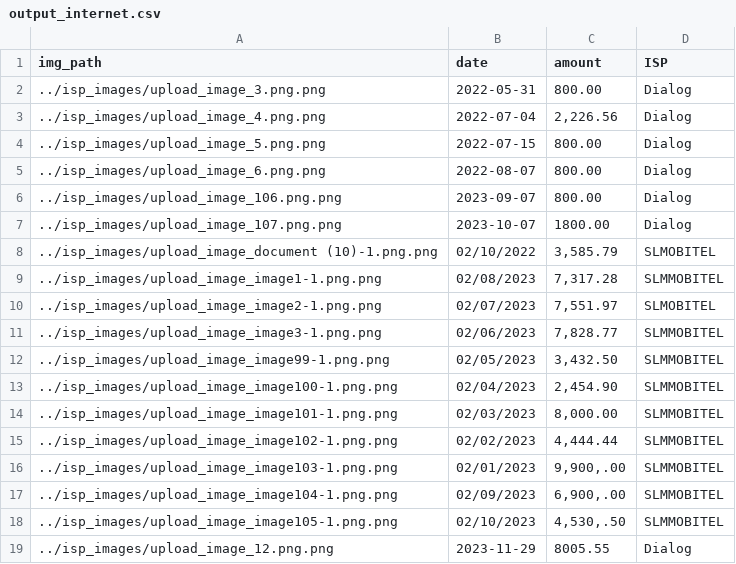
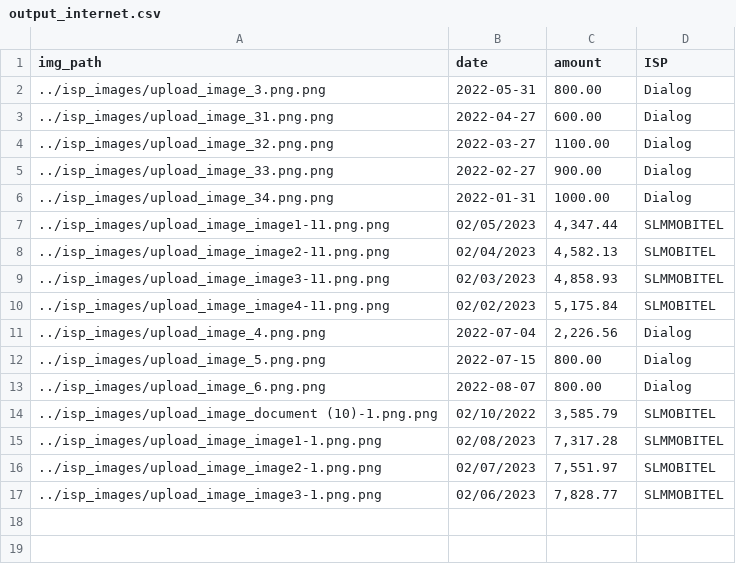
Before and after one commit to malshanCS/smartBill, a CSV file: files/output_internet.csv, drawn as a sheet; removed rows and columns are numbered as before the commit, all else as after; the diff names each change by its address in the sheet, - before the commit and + after, or states it on an @@ line.

```diff
--- a/files/output_internet.csv
+++ b/files/output_internet.csv
+row 3: ../isp_images/upload_image_31.png.png | 2022-04-27 | 600.00 | Dialog
+row 4: ../isp_images/upload_image_32.png.png | 2022-03-27 | 1100.00 | Dialog
+row 5: ../isp_images/upload_image_33.png.png | 2022-02-27 | 900.00 | Dialog
+row 6: ../isp_images/upload_image_34.png.png | 2022-01-31 | 1000.00 | Dialog
+row 7: ../isp_images/upload_image_image1-11.png.png | 02/05/2023 | 4,347.44 | SLMMOBITEL
+row 8: ../isp_images/upload_image_image2-11.png.png | 02/04/2023 | 4,582.13 | SLMOBITEL
+row 9: ../isp_images/upload_image_image3-11.png.png | 02/03/2023 | 4,858.93 | SLMMOBITEL
+row 10: ../isp_images/upload_image_image4-11.png.png | 02/02/2023 | 5,175.84 | SLMOBITEL
-row 6: ../isp_images/upload_image_106.png.png | 2023-09-07 | 800.00 | Dialog
-row 7: ../isp_images/upload_image_107.png.png | 2023-10-07 | 1800.00 | Dialog
-row 12: ../isp_images/upload_image_image99-1.png.png | 02/05/2023 | 3,432.50 | SLMMOBITEL
-row 13: ../isp_images/upload_image_image100-1.png.png | 02/04/2023 | 2,454.90 | SLMMOBITEL
-row 14: ../isp_images/upload_image_image101-1.png.png | 02/03/2023 | 8,000.00 | SLMMOBITEL
-row 15: ../isp_images/upload_image_image102-1.png.png | 02/02/2023 | 4,444.44 | SLMMOBITEL
-row 16: ../isp_images/upload_image_image103-1.png.png | 02/01/2023 | 9,900,.00 | SLMMOBITEL
-row 17: ../isp_images/upload_image_image104-1.png.png | 02/09/2023 | 6,900,.00 | SLMMOBITEL
-row 18: ../isp_images/upload_image_image105-1.png.png | 02/10/2023 | 4,530,.50 | SLMMOBITEL
-row 19: ../isp_images/upload_image_12.png.png | 2023-11-29 | 8005.55 | Dialog
```
Also changed, not shown: files/output_form.csv, files/output_utility.csv, 8 other files.
